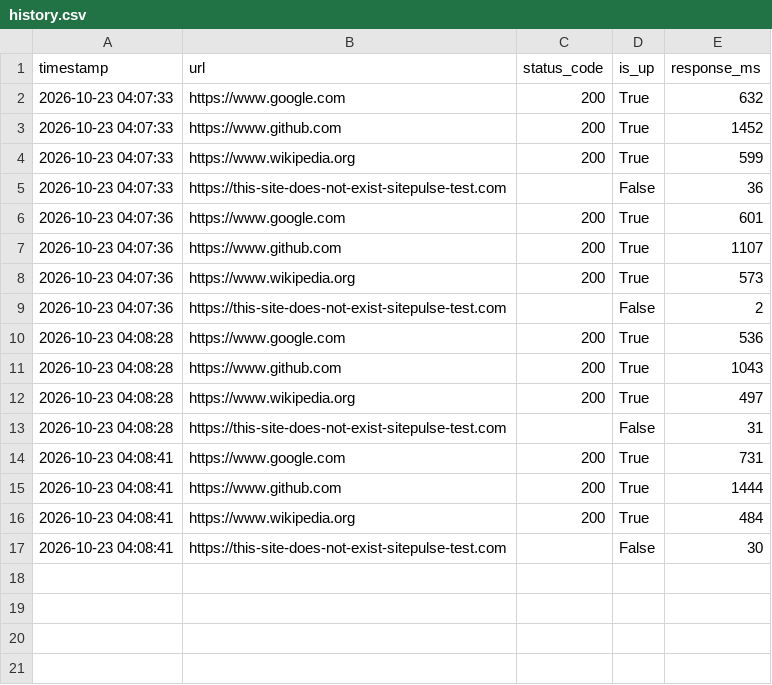
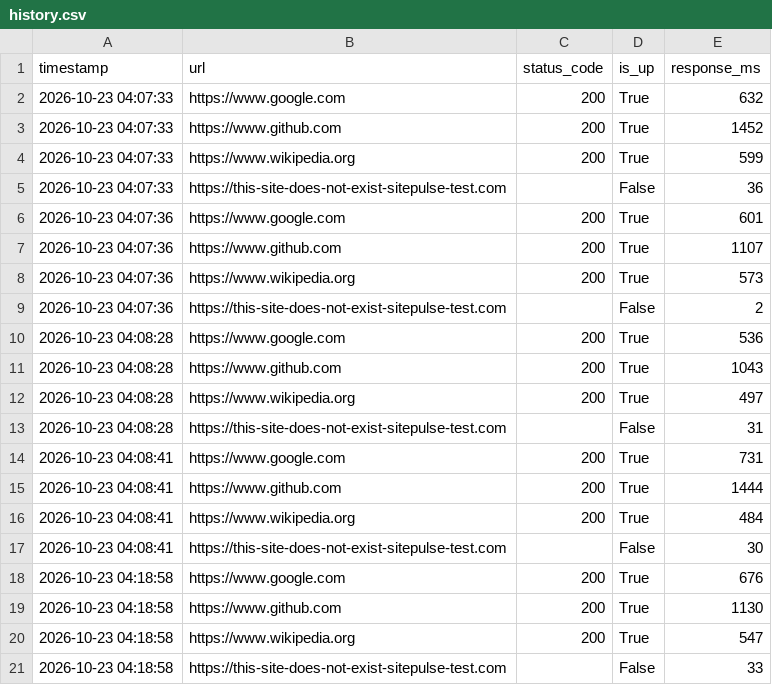
Before and after one commit to bluetai1/sitepulse, a CSV file: history.csv, drawn as a sheet; the diff names each change by its address in the sheet, - before the commit and + after, or states it on an @@ line.

```diff
--- a/history.csv
+++ b/history.csv
+row 18: 2026-10-23 04:18:58 | https://www.google.com | 200 | True | 676
+row 19: 2026-10-23 04:18:58 | https://www.github.com | 200 | True | 1130
+row 20: 2026-10-23 04:18:58 | https://www.wikipedia.org | 200 | True | 547
+row 21: 2026-10-23 04:18:58 | https://this-site-does-not-exist-sitepulse-test.com |  | False | 33
```
Also changed, not shown: 1 other file.
